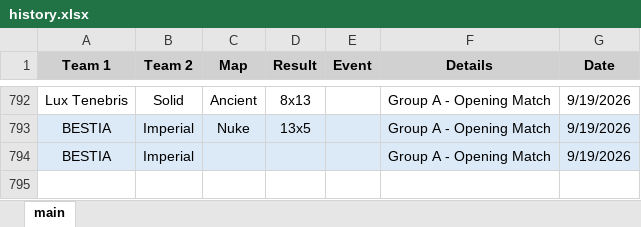
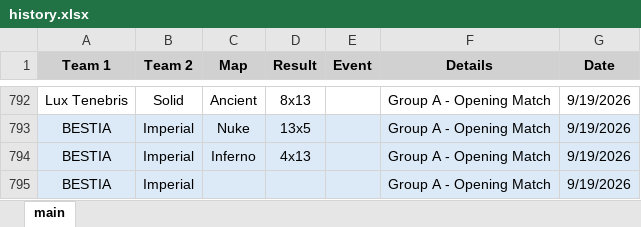
Before and after one commit to ravengone/ck-tools, an Excel workbook: file/history.xlsx, sheet main, drawn as a sheet; only a part is shown, gaps mark what is left out; values as stored, in another font and other column widths than the file's, no borders; the diff names each change by its address in the sheet, - before the commit and + after, or states it on an @@ line.

```diff
--- a/file/history.xlsx (sheet main)
+++ b/file/history.xlsx (sheet main)
+row 794: BESTIA | Imperial | Inferno | 4x13 |  | Group A - Opening Match | 9/19/2026
```
Also changed, not shown: 4 other files.
